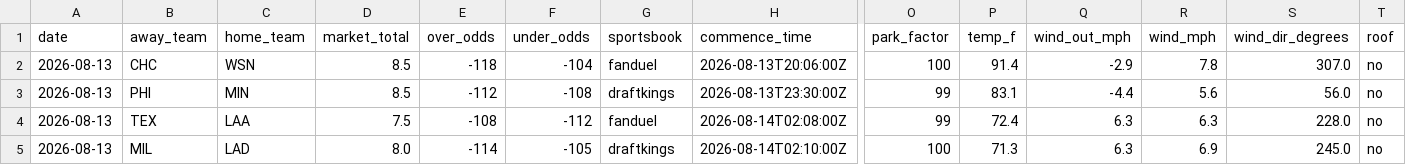
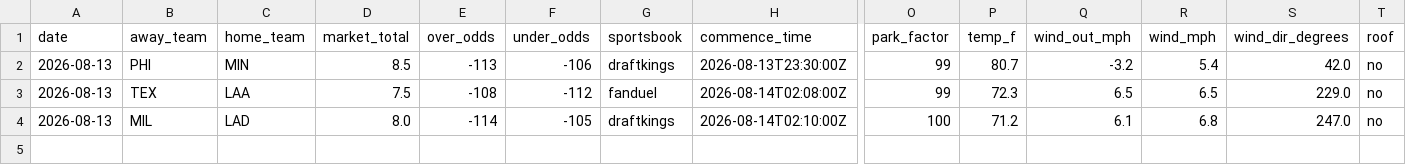
Before and after one commit to Jackstein0/atsrecipts-live-model, a CSV file: atsrecipts-upload-ready/data/processed/today_board.csv, drawn as a sheet; only a part is shown, gaps mark what is left out; removed rows and columns are numbered as before the commit, all else as after; rows hold the shown columns only; the diff names each change by its address in the sheet, - before the commit and + after, or states it on an @@ line.

```diff
--- a/atsrecipts-upload-ready/data/processed/today_board.csv
+++ b/atsrecipts-upload-ready/data/processed/today_board.csv
-row 2: 2026-08-13 | CHC | WSN | 8.5 | -118 | -104 | fanduel | 2026-08-13T20:06:00Z | 100 | 91.4 | -2.9 | 7.8 | 307.0 | no
-E2 (over_odds): -112
+E2 (over_odds): -113
-F2 (under_odds): -108
+F2 (under_odds): -106
-P2 (temp_f): 83.1
+P2 (temp_f): 80.7
-Q2 (wind_out_mph): -4.4
+Q2 (wind_out_mph): -3.2
-R2 (wind_mph): 5.6
+R2 (wind_mph): 5.4
-S2 (wind_dir_degrees): 56.0
+S2 (wind_dir_degrees): 42.0
-P3 (temp_f): 72.4
+P3 (temp_f): 72.3
-Q3 (wind_out_mph): 6.3
+Q3 (wind_out_mph): 6.5
-R3 (wind_mph): 6.3
+R3 (wind_mph): 6.5
-S3 (wind_dir_degrees): 228.0
+S3 (wind_dir_degrees): 229.0
-P4 (temp_f): 71.3
+P4 (temp_f): 71.2
-Q4 (wind_out_mph): 6.3
+Q4 (wind_out_mph): 6.1
-R4 (wind_mph): 6.9
+R4 (wind_mph): 6.8
-S4 (wind_dir_degrees): 245.0
+S4 (wind_dir_degrees): 247.0
```
Also changed, not shown: atsrecipts-upload-ready/data/processed/historical_games.csv, atsrecipts-upload-ready/data/processed/pick_tracker.csv, 16 other files.
